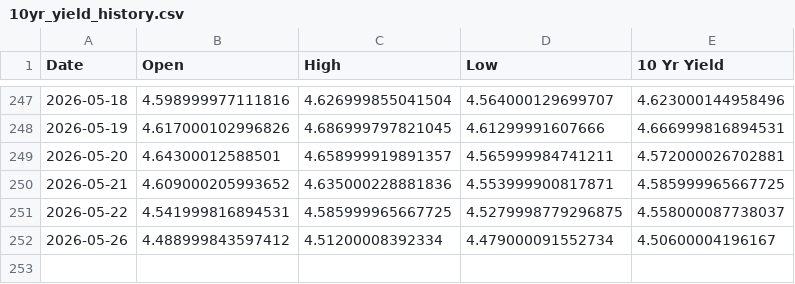
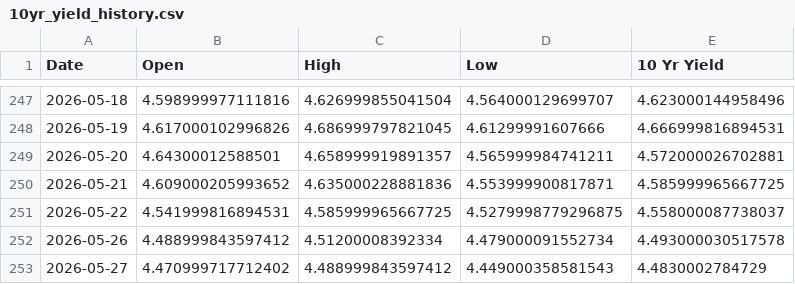
Before and after one commit to housetyler/yahoofinance_USTreasuryYeilds, a CSV file: 10yr_yield_history.csv, drawn as a sheet; only a part is shown, gaps mark what is left out.

```diff
--- a/10yr_yield_history.csv
+++ b/10yr_yield_history.csv
@@ -251,2 +251,3 @@ Date,Open,High,Low,10 Yr Yield
 2026-05-22,4.541999816894531,4.585999965667725,4.5279998779296875,4.558000087738037
-2026-05-26,4.488999843597412,4.51200008392334,4.479000091552734,4.50600004196167
+2026-05-26,4.488999843597412,4.51200008392334,4.479000091552734,4.493000030517578
+2026-05-27,4.470999717712402,4.488999843597412,4.449000358581543,4.4830002784729
```
